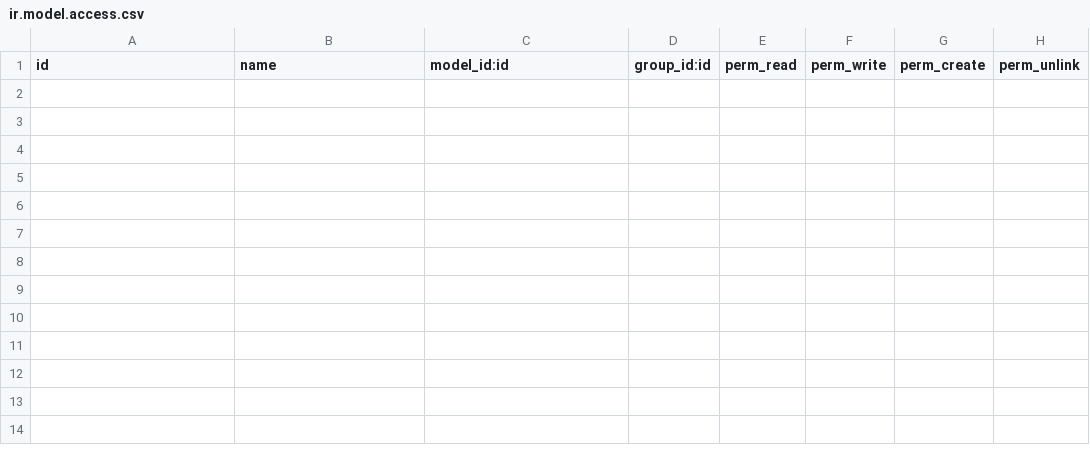
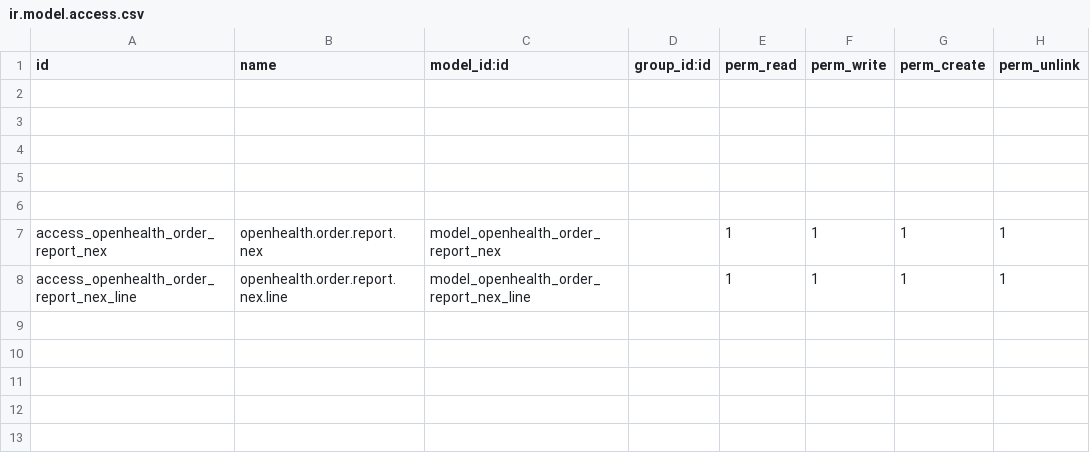
Before and after one commit to gibil5/openhealth, a CSV file: security/ir.model.access.csv, drawn as a sheet; only a part is shown; the shorter side is filled out with more unchanged rows.

```diff
--- a/security/ir.model.access.csv
+++ b/security/ir.model.access.csv
@@ -6,2 +6,5 @@ id,name,model_id:id,group_id:id,perm_read,perm_write,perm_create,perm_unlink
 
+access_openhealth_order_report_nex,openhealth.order.report.nex,model_openhealth_order_report_nex,,1,1,1,1
+access_openhealth_order_report_nex_line,openhealth.order.report.nex.line,model_openhealth_order_report_nex_line,,1,1,1,1
+
 
```
Also changed, not shown: security/ir.model.access.BUF.csv, 1 other file.
